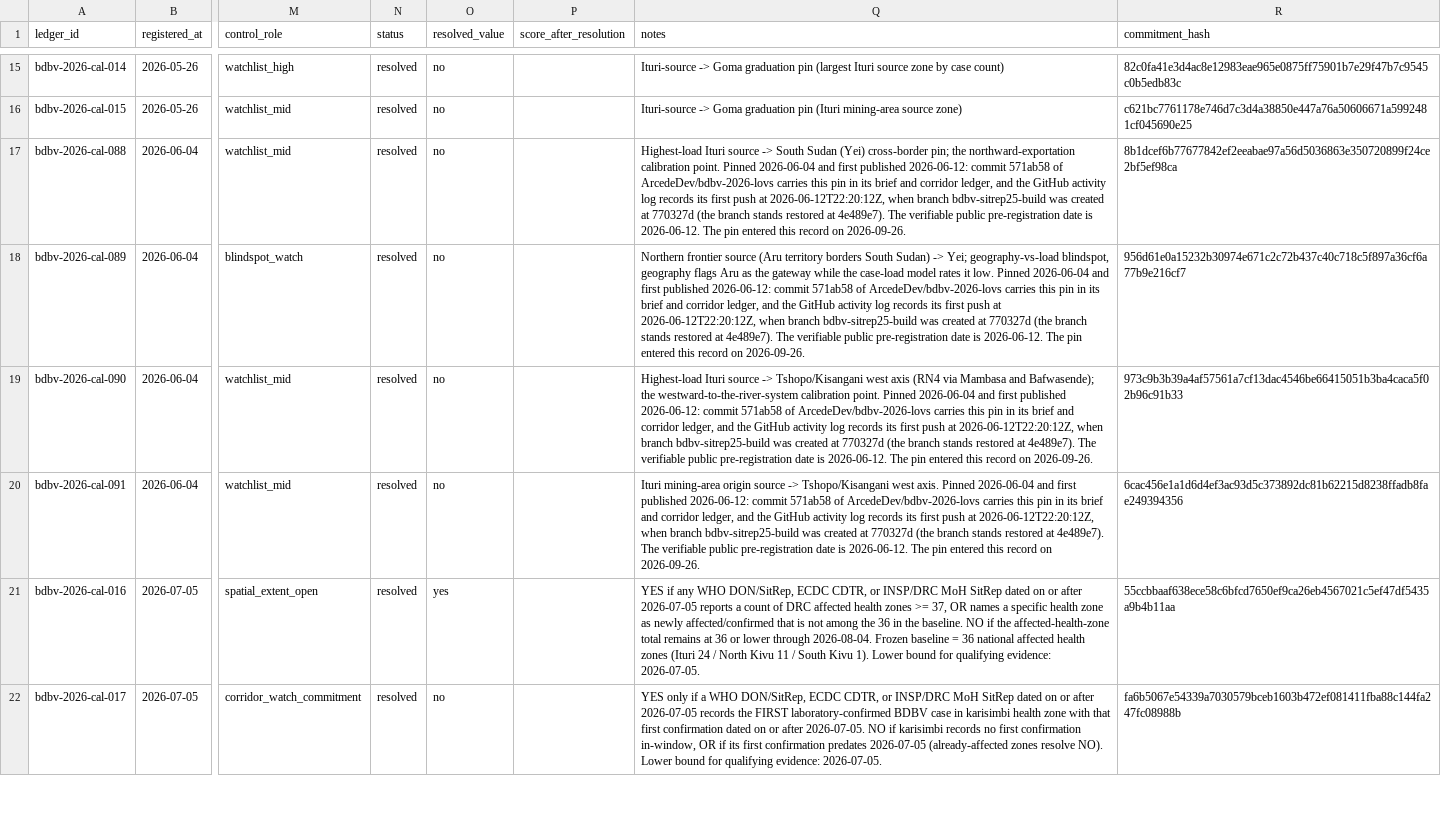
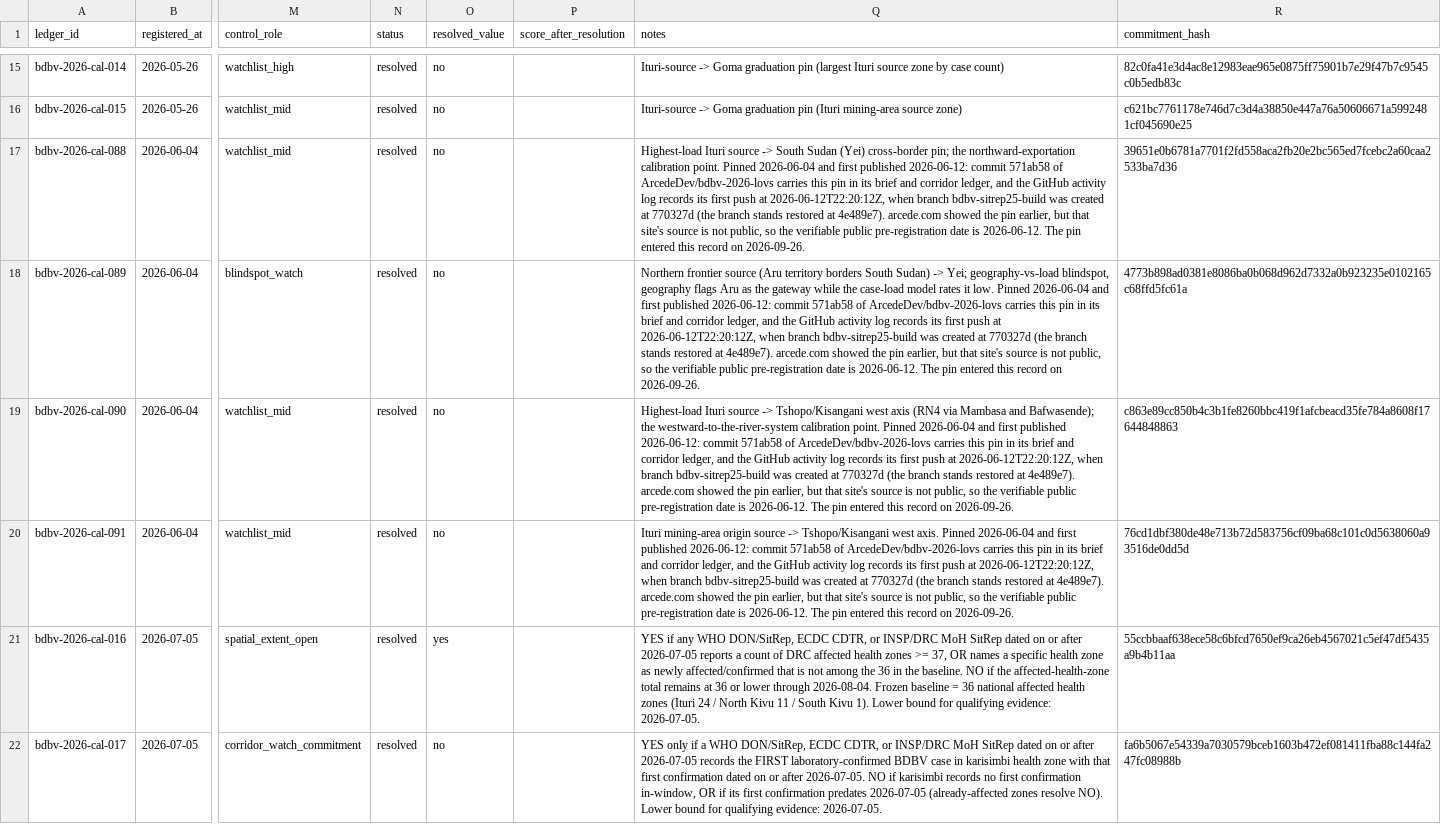
Before and after one commit to ArcedeDev/bdbv-2026-lovs, a CSV file: data/public_calibration_ledger.csv, drawn as a sheet; only a part is shown, gaps mark what is left out; the diff names each change by its address in the sheet, - before the commit and + after, or states it on an @@ line.

Commit message:
calibration: tighten the correction guard and state the zone-count basis
Review follow-ups on the 2026-06-04 block change, before any push.

- tests/test_ledger_outcome_monotonic.py: a correction must be named by an
  amendment appended since origin/main (the amendments log is append-only),
  be dated after any earlier correction of the point, and only a point that
  had an outcome may carry superseded_outcomes. Four negative tests cover
  reuse of an old amendment, a backdated correction, an edited log and
  invented history.
- calibration_resolver.py: a supersession cycle that leaves a target with no
  live entry now raises instead of dropping the target.
- The 2026-09-26 amendment now says the Kisangani YES was appended on
  2026-09-01 and first published on 2026-09-17, and states the basis: a DRC
  case counts in the zone, and from the data date, of the first promoted
  SitRep that counts it there. SitRep 58 folds the Kisangani rows into the
  national total, so later tables place in Kisangani zones detections that
  earlier ones counted in Nia-Nia; on that later reading the YES could
  stand, and the ruling takes the first-count basis. The feed doctrine says
  the same and that it governs over "Importation counts" for DRC targets; the
  feed entry's date field is first_zone_count_date.
- The first-published wording says "in this repository": arcede.com showed
  the pins earlier, but that site's source is not public.
- The rows' record-move figures now read each point's outcome as of the
  correction date and only blocks resolved by then, so later resolutions or
  corrections cannot move them. Rows 088-091 and the generated files are
  regenerated.

```diff
--- a/data/public_calibration_ledger.csv
+++ b/data/public_calibration_ledger.csv
-Q17 (notes): …at 4e489e7). The verifiable public…
+Q17 (notes): …at 4e489e7). arcede.com showed the pin earlier, but that site's source is not public, so the verifiable public…
-R17 (commitment_hash): 8b1dcef6b77677842ef2eeabae97a56d5036863e350720899f24ce2bf5ef98ca
+R17 (commitment_hash): 39651e0b6781a7701f2fd558aca2fb20e2bc565ed7fcebc2a60caa2533ba7d36
-Q18 (notes): …at 4e489e7). The verifiable public…
+Q18 (notes): …at 4e489e7). arcede.com showed the pin earlier, but that site's source is not public, so the verifiable public…
-R18 (commitment_hash): 956d61e0a15232b30974e671c2c72b437c40c718c5f897a36cf6a77b9e216cf7
+R18 (commitment_hash): 4773b898ad0381e8086ba0b068d962d7332a0b923235e0102165c68ffd5fc61a
-Q19 (notes): …at 4e489e7). The verifiable public…
+Q19 (notes): …at 4e489e7). arcede.com showed the pin earlier, but that site's source is not public, so the verifiable public…
-R19 (commitment_hash): 973c9b3b39a4af57561a7cf13dac4546be66415051b3ba4caca5f02b96c91b33
+R19 (commitment_hash): c863e89cc850b4c3b1fe8260bbc419f1afcbeacd35fe784a8608f17644848863
-Q20 (notes): …at 4e489e7). The verifiable public…
+Q20 (notes): …at 4e489e7). arcede.com showed the pin earlier, but that site's source is not public, so the verifiable public…
-R20 (commitment_hash): 6cac456e1a1d6d4ef3ac93d5c373892dc81b62215d8238ffadb8fae249394356
+R20 (commitment_hash): 76cd1dbf380de48e713b72d583756cf09ba68c101c0d5638060a93516de0dd5d
```
Also changed, not shown: data/public_precommitment_targets.csv, 11 other files.
